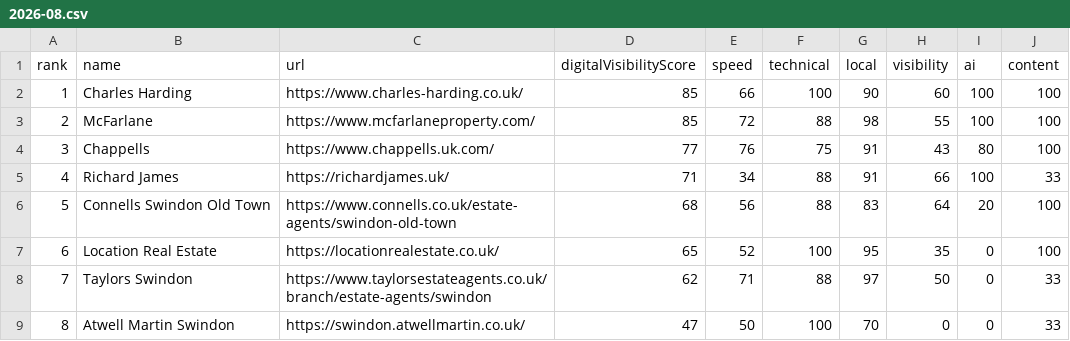
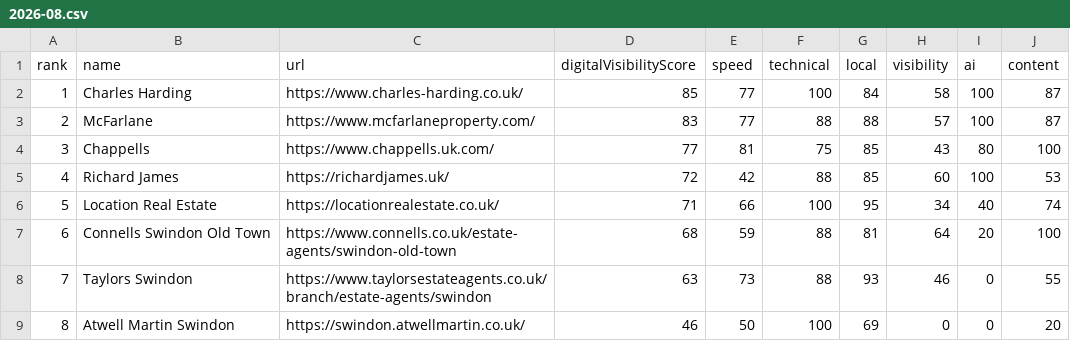
Before and after one commit to philyarrow/local-digital-visibility-index, a CSV file: data/swindon-estate-agents/history/2026-08.csv, drawn as a sheet.

```diff
--- a/data/swindon-estate-agents/history/2026-08.csv
+++ b/data/swindon-estate-agents/history/2026-08.csv
@@ -1,9 +1,9 @@
 rank,name,url,digitalVisibilityScore,speed,technical,local,visibility,ai,content
-1,Charles Harding,https://www.charles-harding.co.uk/,85,66,100,90,60,100,100
-2,McFarlane,https://www.mcfarlaneproperty.com/,85,72,88,98,55,100,100
-3,Chappells,https://www.chappells.uk.com/,77,76,75,91,43,80,100
-4,Richard James,https://richardjames.uk/,71,34,88,91,66,100,33
-5,Connells Swindon Old Town,https://www.connells.co.uk/estate-agents/swindon-old-town,68,56,88,83,64,20,100
-6,Location Real Estate,https://locationrealestate.co.uk/,65,52,100,95,35,0,100
-7,Taylors Swindon,https://www.taylorsestateagents.co.uk/branch/estate-agents/swindon,62,71,88,97,50,0,33
-8,Atwell Martin Swindon,https://swindon.atwellmartin.co.uk/,47,50,100,70,0,0,33
+1,Charles Harding,https://www.charles-harding.co.uk/,85,77,100,84,58,100,87
+2,McFarlane,https://www.mcfarlaneproperty.com/,83,77,88,88,57,100,87
+3,Chappells,https://www.chappells.uk.com/,77,81,75,85,43,80,100
+4,Richard James,https://richardjames.uk/,72,42,88,85,60,100,53
+5,Location Real Estate,https://locationrealestate.co.uk/,71,66,100,95,34,40,74
+6,Connells Swindon Old Town,https://www.connells.co.uk/estate-agents/swindon-old-town,68,59,88,81,64,20,100
+7,Taylors Swindon,https://www.taylorsestateagents.co.uk/branch/estate-agents/swindon,63,73,88,93,46,0,55
+8,Atwell Martin Swindon,https://swindon.atwellmartin.co.uk/,46,50,100,69,0,0,20
```
Also changed, not shown: 1 other file.
